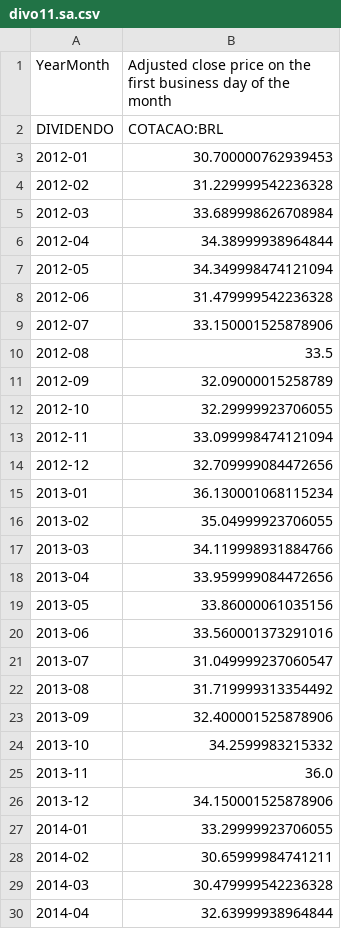
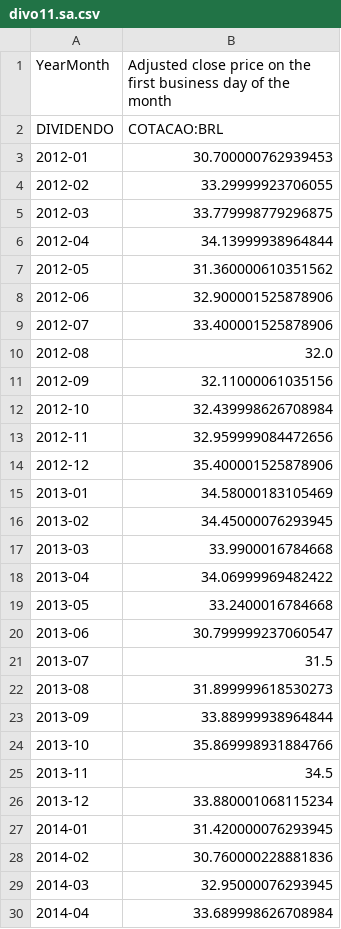
Before and after one commit to pdrvariar/portfolio-web, a CSV file: historical_price/divo11.sa.csv, drawn as a sheet; only a part is shown; the diff covers the shown part only.

```diff
--- a/historical_price/divo11.sa.csv
+++ b/historical_price/divo11.sa.csv
@@ -3,28 +3,28 @@ DIVIDENDO,COTACAO:BRL
 2012-01,30.700000762939453
-2012-02,31.229999542236328
-2012-03,33.689998626708984
-2012-04,34.38999938964844
-2012-05,34.349998474121094
-2012-06,31.479999542236328
-2012-07,33.150001525878906
-2012-08,33.5
-2012-09,32.09000015258789
-2012-10,32.29999923706055
-2012-11,33.099998474121094
-2012-12,32.709999084472656
-2013-01,36.130001068115234
-2013-02,35.04999923706055
-2013-03,34.119998931884766
-2013-04,33.959999084472656
-2013-05,33.86000061035156
-2013-06,33.560001373291016
-2013-07,31.049999237060547
-2013-08,31.719999313354492
-2013-09,32.400001525878906
-2013-10,34.2599983215332
-2013-11,36.0
-2013-12,34.150001525878906
-2014-01,33.29999923706055
-2014-02,30.65999984741211
-2014-03,30.479999542236328
-2014-04,32.63999938964844
+2012-02,33.29999923706055
+2012-03,33.779998779296875
+2012-04,34.13999938964844
+2012-05,31.360000610351562
+2012-06,32.900001525878906
+2012-07,33.400001525878906
+2012-08,32.0
+2012-09,32.11000061035156
+2012-10,32.439998626708984
+2012-11,32.959999084472656
+2012-12,35.400001525878906
+2013-01,34.58000183105469
+2013-02,34.45000076293945
+2013-03,33.9900016784668
+2013-04,34.06999969482422
+2013-05,33.2400016784668
+2013-06,30.799999237060547
+2013-07,31.5
+2013-08,31.899999618530273
+2013-09,33.88999938964844
+2013-10,35.869998931884766
+2013-11,34.5
+2013-12,33.880001068115234
+2014-01,31.420000076293945
+2014-02,30.760000228881836
+2014-03,32.95000076293945
+2014-04,33.689998626708984
```
Also changed, not shown: 5 added rows and 134 edited cells elsewhere in this file, historical_price/ifix.sa.csv, historical_price/vnq.csv, 8 other files.
